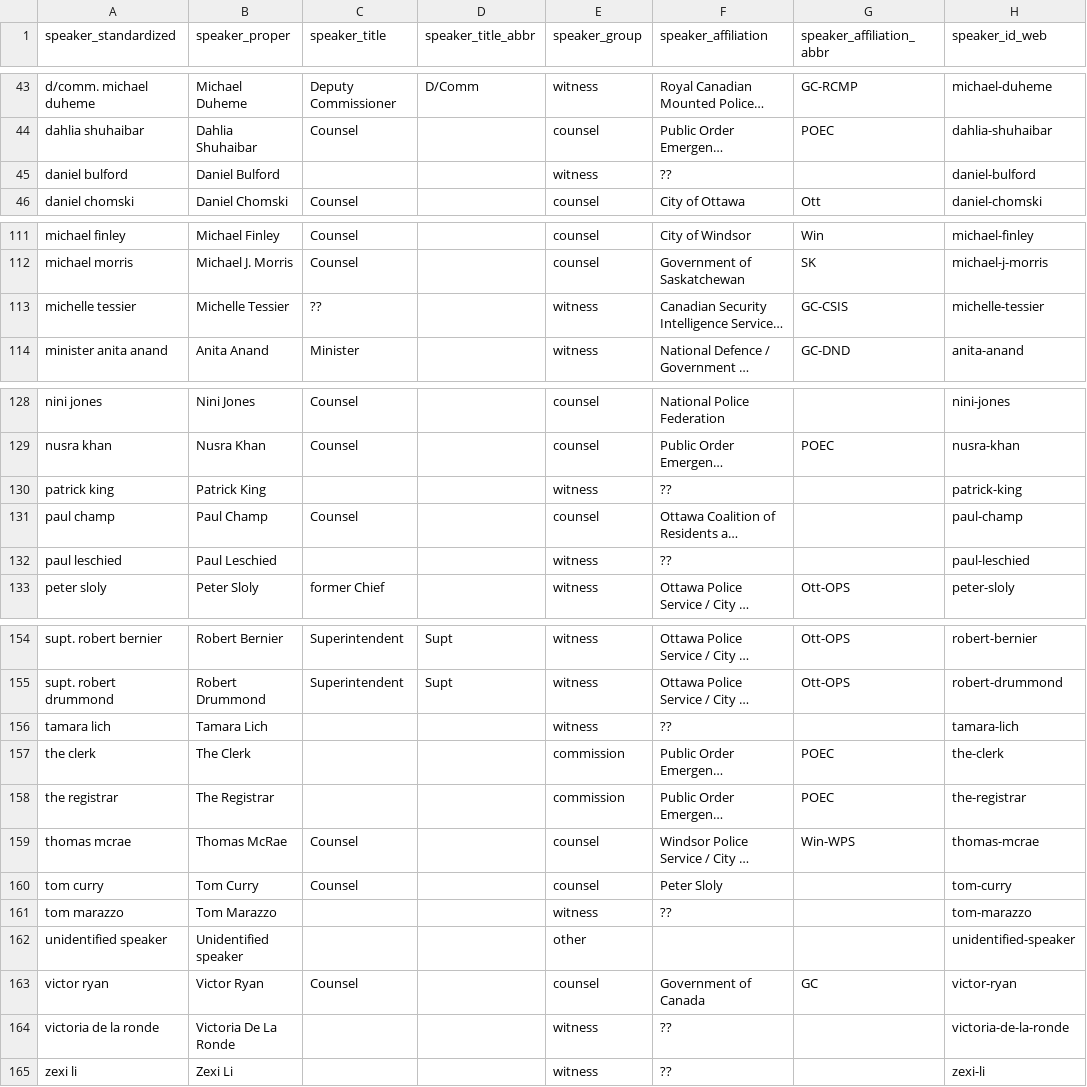
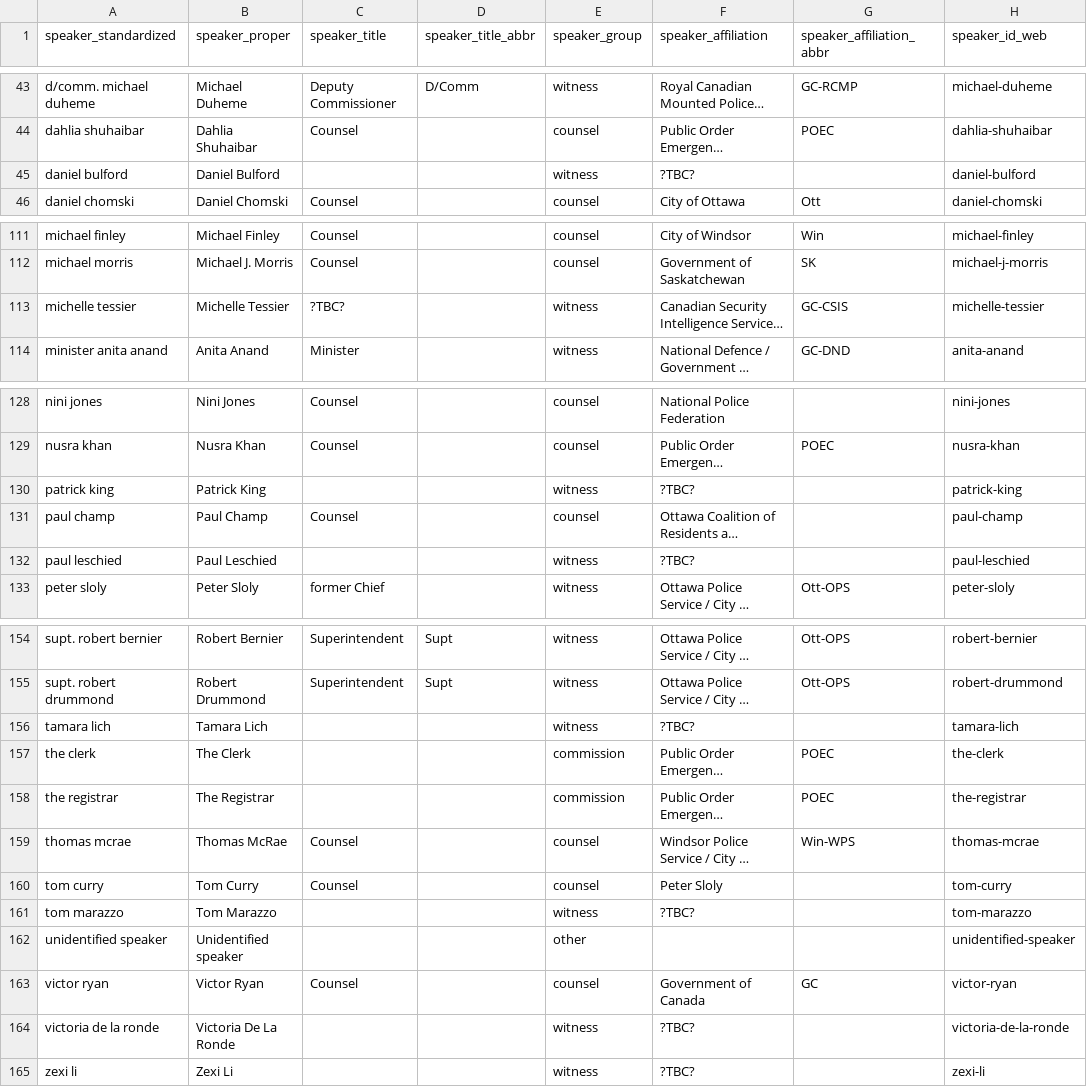
Before and after one commit to lchski/poec-explorer, a CSV file: src/_data/testimony/speakers.csv, drawn as a sheet; only a part is shown, gaps mark what is left out; long unchanged cells end in …; the diff covers the shown part only; the diff names each change by its address in the sheet, - before the commit and + after, or states it on an @@ line.

```diff
--- a/src/_data/testimony/speakers.csv
+++ b/src/_data/testimony/speakers.csv
-F45 (speaker_affiliation): ??
+F45 (speaker_affiliation): ?TBC?
-C113 (speaker_title): ??
+C113 (speaker_title): ?TBC?
-F130 (speaker_affiliation): ??
+F130 (speaker_affiliation): ?TBC?
-F132 (speaker_affiliation): ??
+F132 (speaker_affiliation): ?TBC?
-F156 (speaker_affiliation): ??
+F156 (speaker_affiliation): ?TBC?
-F161 (speaker_affiliation): ??
+F161 (speaker_affiliation): ?TBC?
-F164:F165 (speaker_affiliation): ??
+F164:F165 (speaker_affiliation): ?TBC?
```
Also changed, not shown: 23 edited cells elsewhere in this file, 1 other file.
